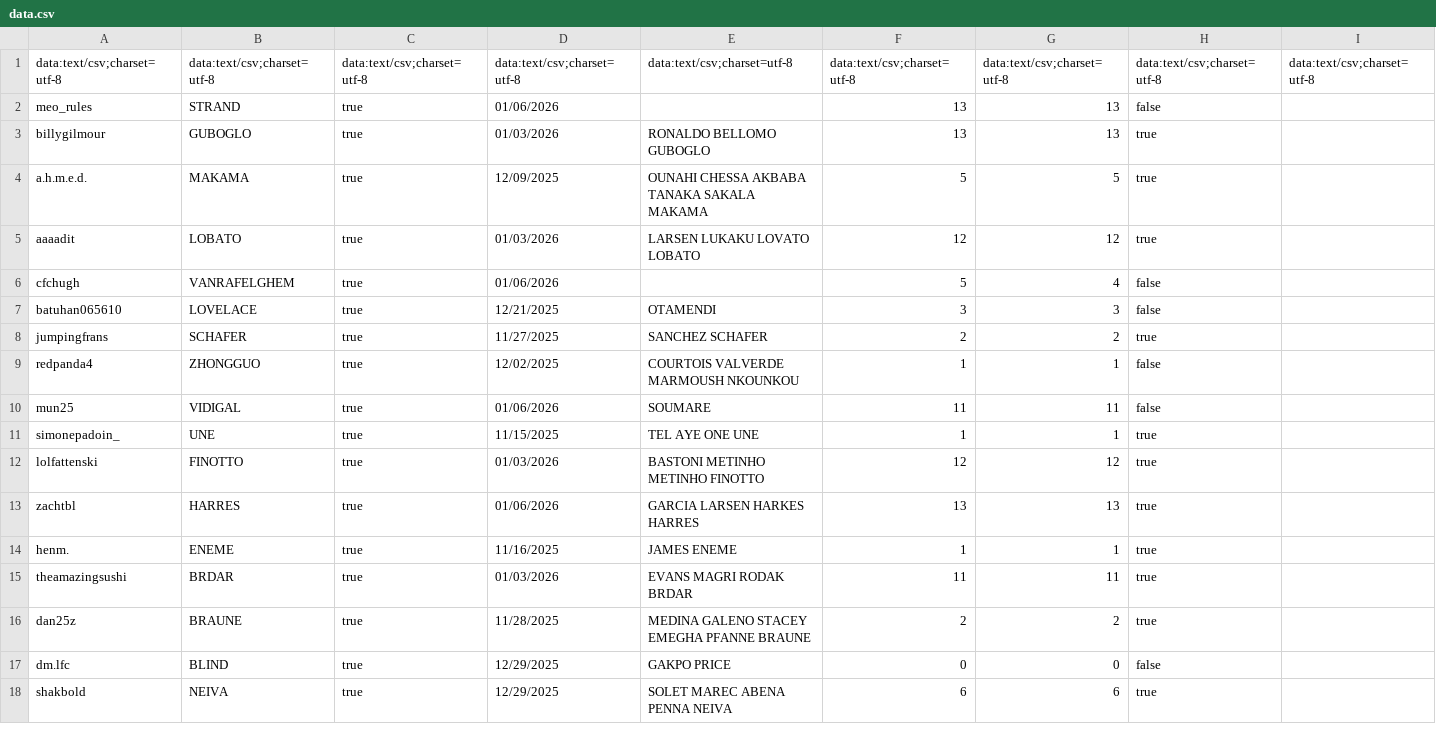
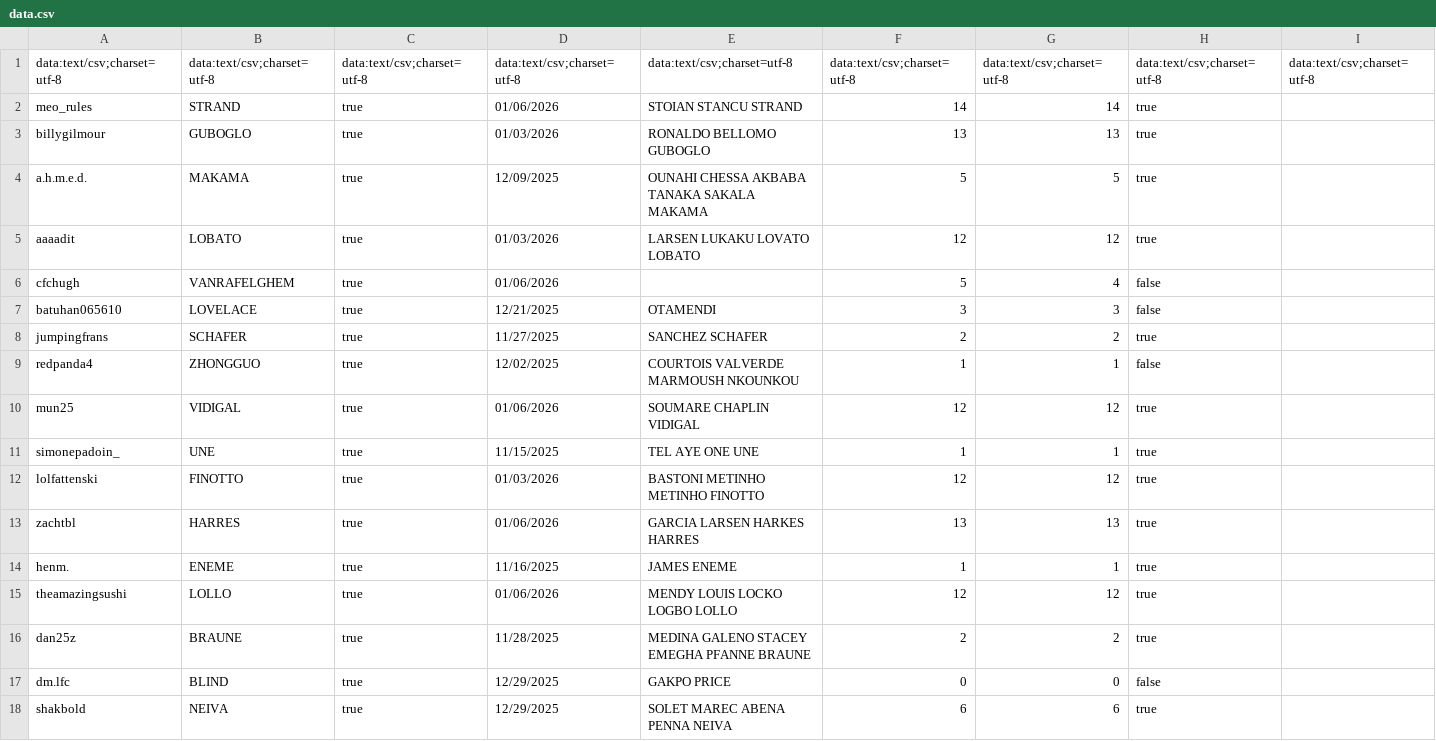
Before and after one commit to meorules/Discord-Bot, a CSV file: Wordle/data.csv, drawn as a sheet; only a part is shown; the diff names each change by its address in the sheet, - before the commit and + after, or states it on an @@ line.

```diff
--- a/Wordle/data.csv
+++ b/Wordle/data.csv
-E2: (empty)
+E2: STOIAN STANCU STRAND
-F2: 13
+F2: 14
-G2: 13
+G2: 14
-H2: false
+H2: true
-E10: SOUMARE
+E10: SOUMARE CHAPLIN VIDIGAL
-F10: 11
+F10: 12
-G10: 11
+G10: 12
-H10: false
+H10: true
-B15: BRDAR
+B15: LOLLO
-D15: 01/03/2026
+D15: 01/06/2026
-E15: EVANS MAGRI RODAK BRDAR
+E15: MENDY LOUIS LOCKO LOGBO LOLLO
-F15: 11
+F15: 12
-G15: 11
+G15: 12
```
Also changed, not shown: 5 other files.
